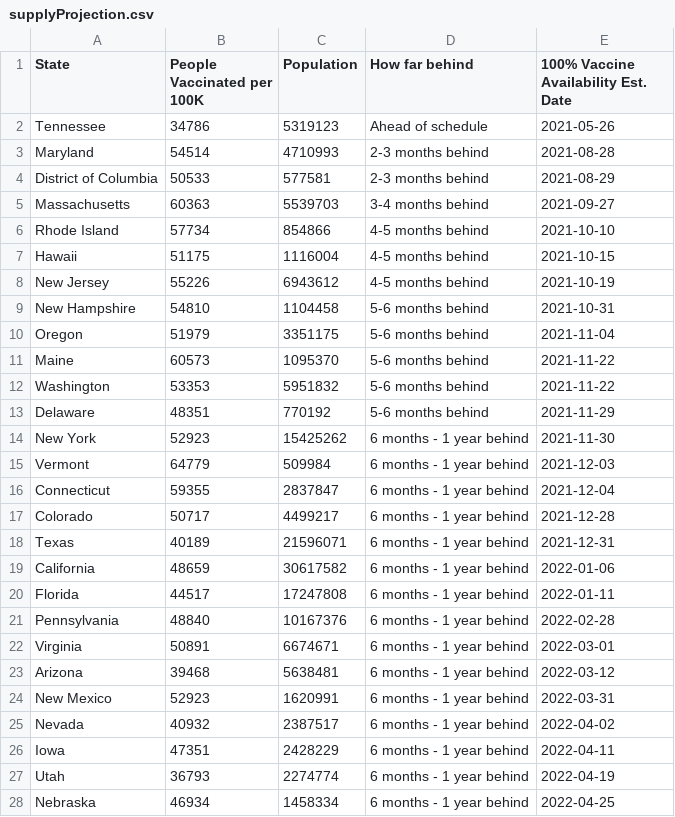
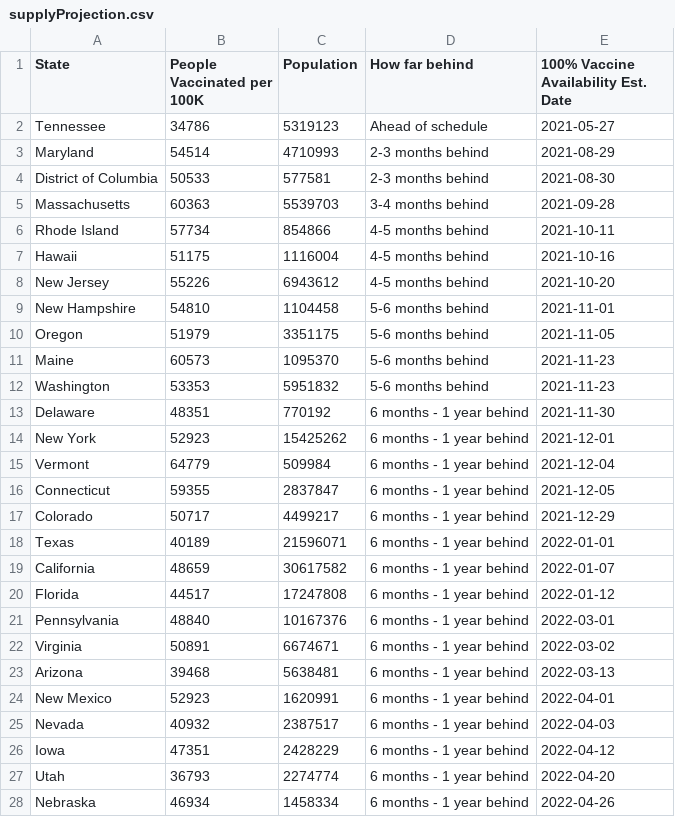
Before and after one commit to anesta95/veryWellVaccineDataTracker, a CSV file: chartData/supplyProjection.csv, drawn as a sheet; only a part is shown; the diff covers the shown part only.

```diff
--- a/chartData/supplyProjection.csv
+++ b/chartData/supplyProjection.csv
@@ -1,28 +1,28 @@
 State,People Vaccinated per 100K,Population,How far behind,100% Vaccine Availability Est. Date
-Tennessee,34786,5319123,Ahead of schedule,2021-05-26
-Maryland,54514,4710993,2-3 months behind,2021-08-28
-District of Columbia,50533,577581,2-3 months behind,2021-08-29
-Massachusetts,60363,5539703,3-4 months behind,2021-09-27
-Rhode Island,57734,854866,4-5 months behind,2021-10-10
-Hawaii,51175,1116004,4-5 months behind,2021-10-15
-New Jersey,55226,6943612,4-5 months behind,2021-10-19
-New Hampshire,54810,1104458,5-6 months behind,2021-10-31
-Oregon,51979,3351175,5-6 months behind,2021-11-04
-Maine,60573,1095370,5-6 months behind,2021-11-22
-Washington,53353,5951832,5-6 months behind,2021-11-22
-Delaware,48351,770192,5-6 months behind,2021-11-29
-New York,52923,15425262,6 months - 1 year behind,2021-11-30
-Vermont,64779,509984,6 months - 1 year behind,2021-12-03
-Connecticut,59355,2837847,6 months - 1 year behind,2021-12-04
-Colorado,50717,4499217,6 months - 1 year behind,2021-12-28
-Texas,40189,21596071,6 months - 1 year behind,2021-12-31
-California,48659,30617582,6 months - 1 year behind,2022-01-06
-Florida,44517,17247808,6 months - 1 year behind,2022-01-11
-Pennsylvania,48840,10167376,6 months - 1 year behind,2022-02-28
-Virginia,50891,6674671,6 months - 1 year behind,2022-03-01
-Arizona,39468,5638481,6 months - 1 year behind,2022-03-12
-New Mexico,52923,1620991,6 months - 1 year behind,2022-03-31
-Nevada,40932,2387517,6 months - 1 year behind,2022-04-02
-Iowa,47351,2428229,6 months - 1 year behind,2022-04-11
-Utah,36793,2274774,6 months - 1 year behind,2022-04-19
-Nebraska,46934,1458334,6 months - 1 year behind,2022-04-25
+Tennessee,34786,5319123,Ahead of schedule,2021-05-27
+Maryland,54514,4710993,2-3 months behind,2021-08-29
+District of Columbia,50533,577581,2-3 months behind,2021-08-30
+Massachusetts,60363,5539703,3-4 months behind,2021-09-28
+Rhode Island,57734,854866,4-5 months behind,2021-10-11
+Hawaii,51175,1116004,4-5 months behind,2021-10-16
+New Jersey,55226,6943612,4-5 months behind,2021-10-20
+New Hampshire,54810,1104458,5-6 months behind,2021-11-01
+Oregon,51979,3351175,5-6 months behind,2021-11-05
+Maine,60573,1095370,5-6 months behind,2021-11-23
+Washington,53353,5951832,5-6 months behind,2021-11-23
+Delaware,48351,770192,6 months - 1 year behind,2021-11-30
+New York,52923,15425262,6 months - 1 year behind,2021-12-01
+Vermont,64779,509984,6 months - 1 year behind,2021-12-04
+Connecticut,59355,2837847,6 months - 1 year behind,2021-12-05
+Colorado,50717,4499217,6 months - 1 year behind,2021-12-29
+Texas,40189,21596071,6 months - 1 year behind,2022-01-01
+California,48659,30617582,6 months - 1 year behind,2022-01-07
+Florida,44517,17247808,6 months - 1 year behind,2022-01-12
+Pennsylvania,48840,10167376,6 months - 1 year behind,2022-03-01
+Virginia,50891,6674671,6 months - 1 year behind,2022-03-02
+Arizona,39468,5638481,6 months - 1 year behind,2022-03-13
+New Mexico,52923,1620991,6 months - 1 year behind,2022-04-01
+Nevada,40932,2387517,6 months - 1 year behind,2022-04-03
+Iowa,47351,2428229,6 months - 1 year behind,2022-04-12
+Utah,36793,2274774,6 months - 1 year behind,2022-04-20
+Nebraska,46934,1458334,6 months - 1 year behind,2022-04-26
```
Also changed, not shown: 25 edited cells elsewhere in this file, chartData/areWeThereYet.csv.
